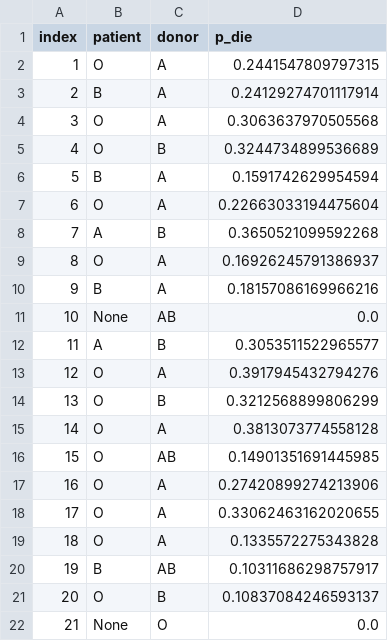
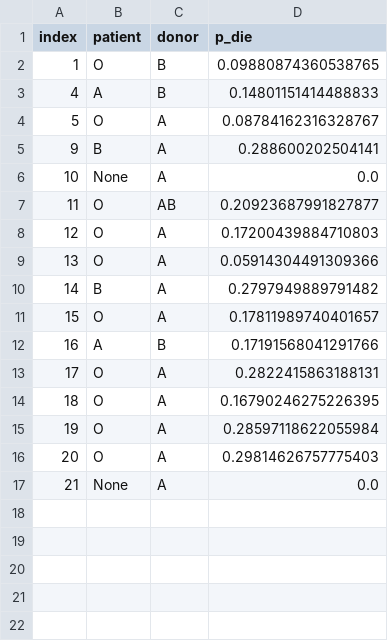
Before and after one commit to lucadwong/kidney_solver, a CSV file: working/working1.csv, drawn as a sheet.

```diff
--- a/working/working1.csv
+++ b/working/working1.csv
@@ -1,22 +1,17 @@
 index,patient,donor,p_die
-1,O,A,0.2441547809797315
-2,B,A,0.24129274701117914
-3,O,A,0.3063637970505568
-4,O,B,0.3244734899536689
-5,B,A,0.1591742629954594
-6,O,A,0.22663033194475604
-7,A,B,0.3650521099592268
-8,O,A,0.16926245791386937
-9,B,A,0.18157086169966216
-10,None,AB,0.0
-11,A,B,0.3053511522965577
-12,O,A,0.3917945432794276
-13,O,B,0.3212568899806299
-14,O,A,0.3813073774558128
-15,O,AB,0.14901351691445985
-16,O,A,0.27420899274213906
-17,O,A,0.33062463162020655
-18,O,A,0.1335572275343828
-19,B,AB,0.10311686298757917
-20,O,B,0.10837084246593137
-21,None,O,0.0
+1,O,B,0.09880874360538765
+4,A,B,0.14801151414488833
+5,O,A,0.08784162316328767
+9,B,A,0.288600202504141
+10,None,A,0.0
+11,O,AB,0.20923687991827877
+12,O,A,0.17200439884710803
+13,O,A,0.05914304491309366
+14,B,A,0.2797949889791482
+15,O,A,0.17811989740401657
+16,A,B,0.17191568041291766
+17,O,A,0.2822415863188131
+18,O,A,0.16790246275226395
+19,O,A,0.28597118622055984
+20,O,A,0.29814626757775403
+21,None,A,0.0
```
Also changed, not shown: working/working5.csv, working/working6.csv, 30 other files.
